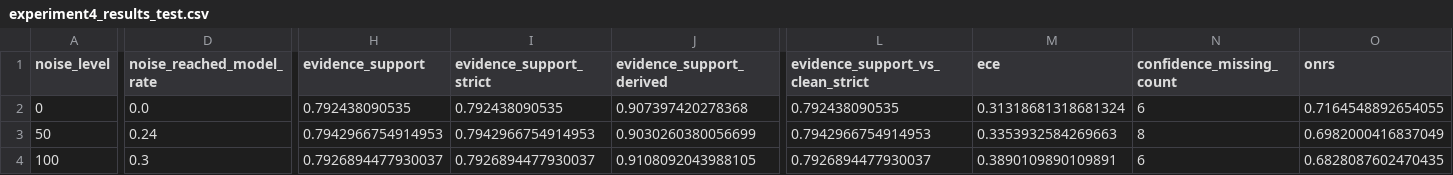
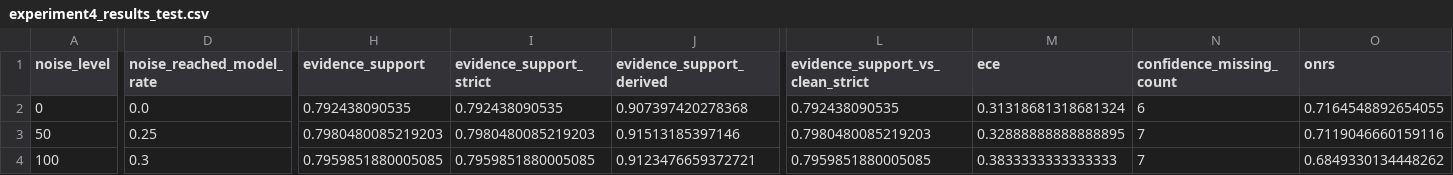
Before and after one commit to aaronsunny007/Financial-NRF, a CSV file: results/scale/llama8browswap_test/experiment4_results_test.csv, drawn as a sheet; only a part is shown, gaps mark what is left out; the diff covers the shown part only; the diff names each change by its address in the sheet, - before the commit and + after, or states it on an @@ line.

```diff
--- a/results/scale/llama8browswap_test/experiment4_results_test.csv
+++ b/results/scale/llama8browswap_test/experiment4_results_test.csv
-D3 (noise_reached_model_rate): 0.24
+D3 (noise_reached_model_rate): 0.25
-H3 (evidence_support): 0.7942966754914953
+H3 (evidence_support): 0.7980480085219203
-I3 (evidence_support_strict): 0.7942966754914953
+I3 (evidence_support_strict): 0.7980480085219203
-J3 (evidence_support_derived): 0.9030260380056699
+J3 (evidence_support_derived): 0.91513185397146
-L3 (evidence_support_vs_clean_strict): 0.7942966754914953
+L3 (evidence_support_vs_clean_strict): 0.7980480085219203
-M3 (ece): 0.3353932584269663
+M3 (ece): 0.32888888888888895
-N3 (confidence_missing_count): 8
+N3 (confidence_missing_count): 7
-O3 (onrs): 0.6982000416837049
+O3 (onrs): 0.7119046660159116
-H4 (evidence_support): 0.7926894477930037
+H4 (evidence_support): 0.7959851880005085
-I4 (evidence_support_strict): 0.7926894477930037
+I4 (evidence_support_strict): 0.7959851880005085
-J4 (evidence_support_derived): 0.9108092043988105
+J4 (evidence_support_derived): 0.9123476659372721
-L4 (evidence_support_vs_clean_strict): 0.7926894477930037
+L4 (evidence_support_vs_clean_strict): 0.7959851880005085
-M4 (ece): 0.3890109890109891
+M4 (ece): 0.3833333333333333
-N4 (confidence_missing_count): 6
+N4 (confidence_missing_count): 7
-O4 (onrs): 0.6828087602470435
+O4 (onrs): 0.6849330134448262
```
Also changed, not shown: 2 edited cells elsewhere in this file, results/scale/llama8browswap_test/experiment4_nli_test.csv, results/scale/llama8browswap_test/experiment4_results_test_per_example.csv, 4 other files.
